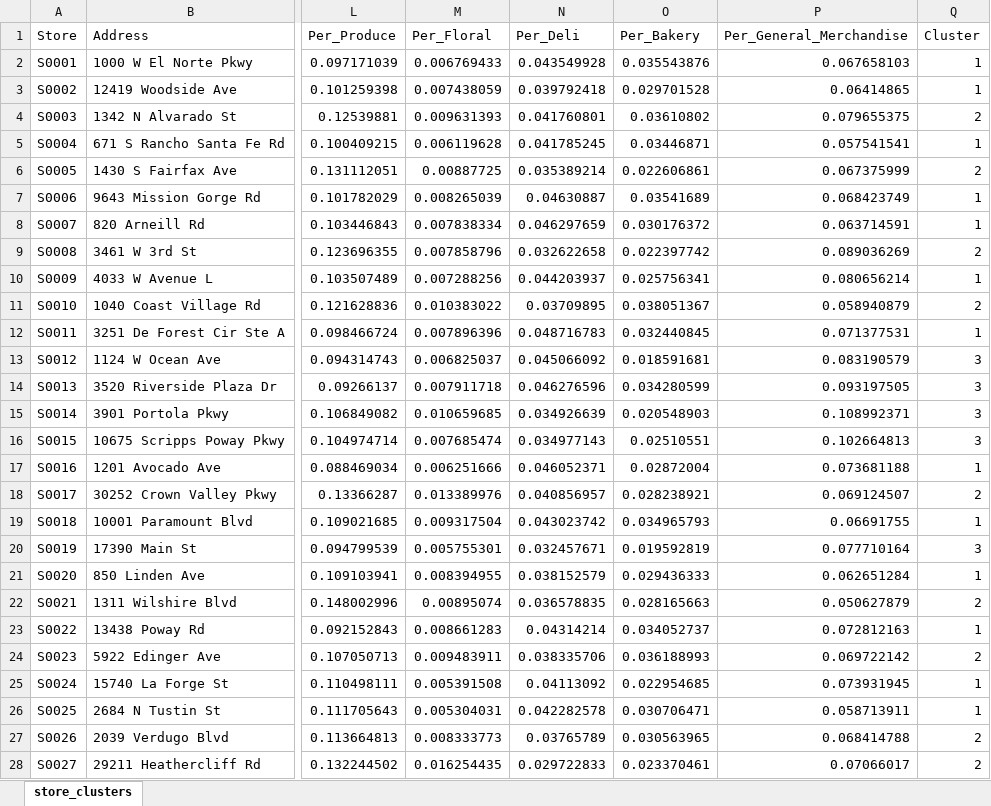
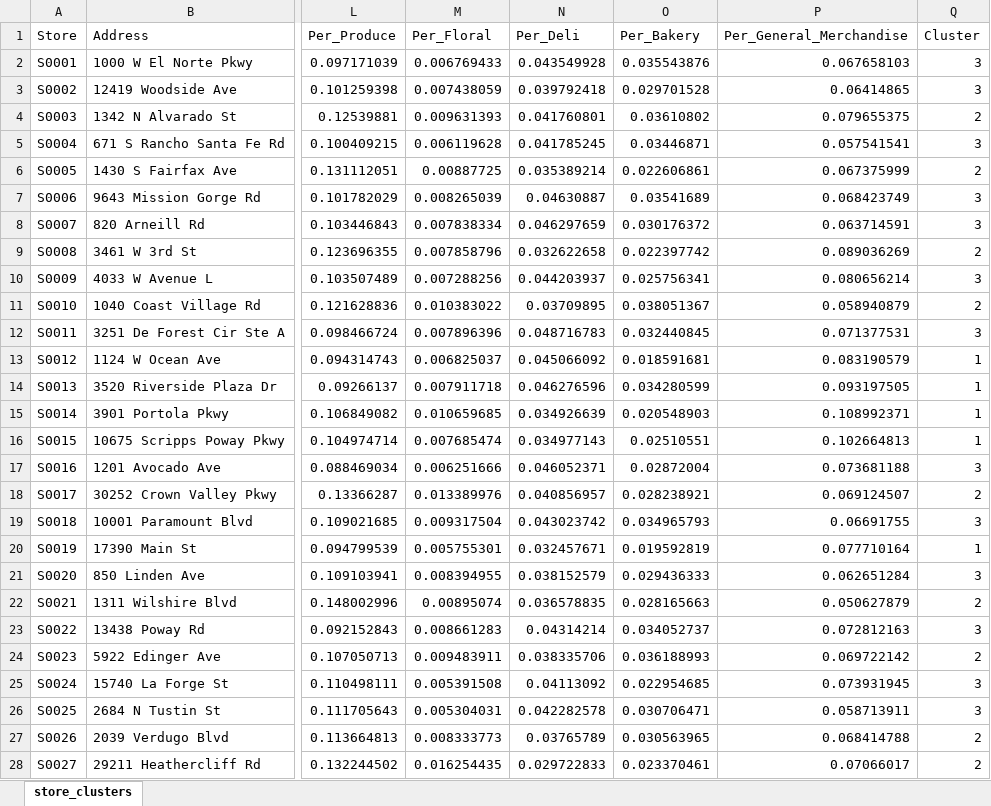
Before and after one commit to Charlio/band, an Excel workbook: project7-2-grocery/store_clusters.xlsx, sheet store_clusters, drawn as a sheet; only a part is shown, gaps mark what is left out; values as stored, in another font and other column widths than the file's, no borders; the diff covers the shown part only; the diff names each change by its address in the sheet, - before the commit and + after, or states it on an @@ line.

Commit message:
update grocery project

```diff
--- a/project7-2-grocery/store_clusters.xlsx (sheet store_clusters)
+++ b/project7-2-grocery/store_clusters.xlsx (sheet store_clusters)
-Q2:Q3 (Cluster): 1
+Q2:Q3 (Cluster): 3
-Q5 (Cluster): 1
+Q5 (Cluster): 3
-Q7:Q8 (Cluster): 1
+Q7:Q8 (Cluster): 3
-Q10 (Cluster): 1
+Q10 (Cluster): 3
-Q12 (Cluster): 1
+Q12 (Cluster): 3
-Q13:Q16 (Cluster): 3
+Q13:Q16 (Cluster): 1
-Q17 (Cluster): 1
+Q17 (Cluster): 3
-Q19 (Cluster): 1
+Q19 (Cluster): 3
-Q20 (Cluster): 3
+Q20 (Cluster): 1
-Q21 (Cluster): 1
+Q21 (Cluster): 3
-Q23 (Cluster): 1
+Q23 (Cluster): 3
-Q25:Q26 (Cluster): 1
+Q25:Q26 (Cluster): 3
```
Also changed, not shown: 36 edited cells elsewhere in this sheet, project7-2-grocery/existing_predict.xlsx, project7-2-grocery/past_sum_sales.xlsx, 25 other files.
